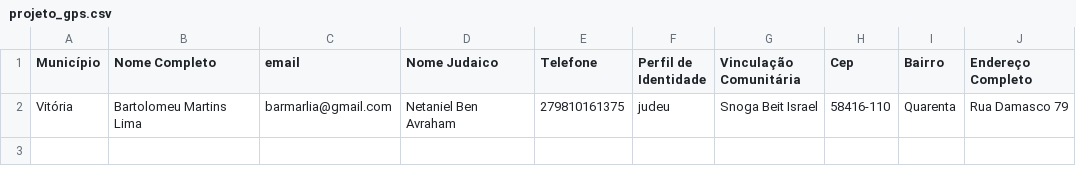
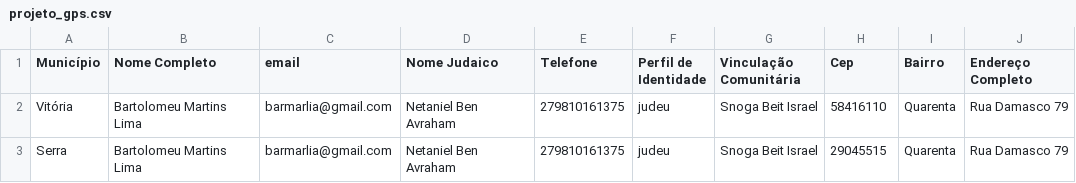
Before and after one commit to BartLIma/Projeto-GPS, a CSV file: projeto_gps.csv, drawn as a sheet.

Commit message:
Update projeto_gps.csv

```diff
--- a/projeto_gps.csv
+++ b/projeto_gps.csv
@@ -1,2 +1,3 @@
 Município;Nome Completo;email;Nome Judaico;Telefone;Perfil de Identidade;Vinculação Comunitária;Cep;Bairro;Endereço Completo
-Vitória;Bartolomeu Martins Lima;barmarlia@gmail.com;Netaniel Ben Avraham;279810161375;judeu;Snoga Beit Israel;58416-110;Quarenta;Rua Damasco 79
+Vitória;Bartolomeu Martins Lima;barmarlia@gmail.com;Netaniel Ben Avraham;279810161375;judeu;Snoga Beit Israel;58416110;Quarenta;Rua Damasco 79
+Serra;Bartolomeu Martins Lima;barmarlia@gmail.com;Netaniel Ben Avraham;279810161375;judeu;Snoga Beit Israel;29045515;Quarenta;Rua Damasco 79
```
